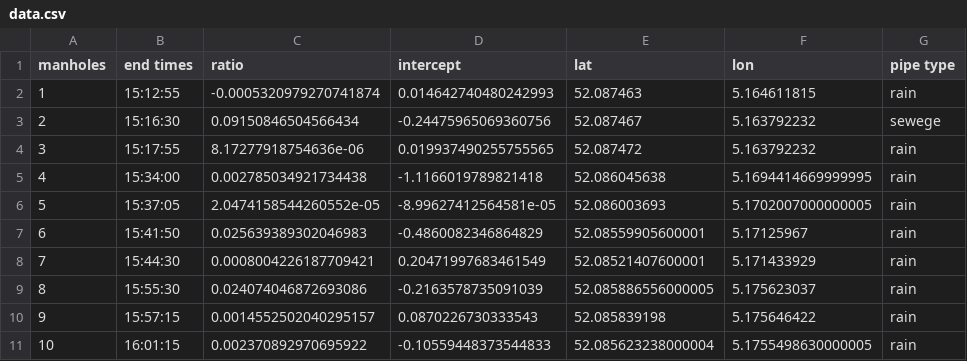
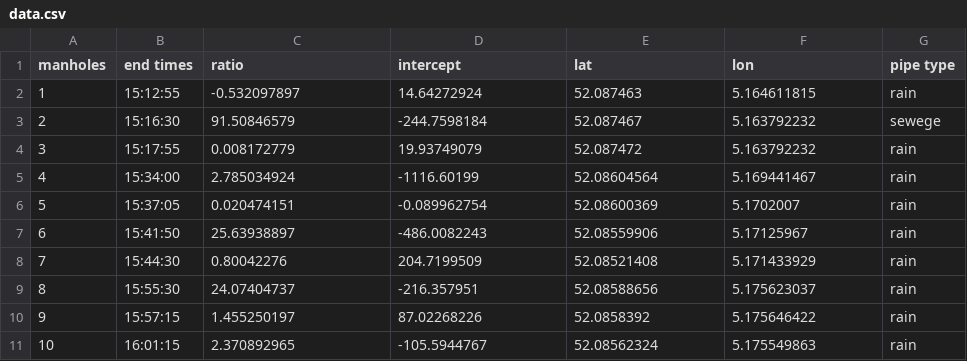
Before and after one commit to marius-schulz/ACCP_project, a CSV file: data.csv, drawn as a sheet; only a part is shown; the diff covers the shown part only.

Commit message:
Update data.csv

```diff
--- a/data.csv
+++ b/data.csv
@@ -1,11 +1,11 @@
 manholes,end times,ratio,intercept,lat,lon,pipe type
-1,15:12:55,-0.0005320979270741874,0.014642740480242993,52.087463,5.164611815,rain
-2,15:16:30,0.09150846504566434,-0.24475965069360756,52.087467,5.163792232,sewege
-3,15:17:55,8.17277918754636e-06,0.019937490255755565,52.087472,5.163792232,rain
-4,15:34:00,0.002785034921734438,-1.1166019789821418,52.086045638,5.1694414669999995,rain
-5,15:37:05,2.0474158544260552e-05,-8.99627412564581e-05,52.086003693,5.1702007000000005,rain
-6,15:41:50,0.025639389302046983,-0.4860082346864829,52.08559905600001,5.17125967,rain
-7,15:44:30,0.0008004226187709421,0.20471997683461549,52.08521407600001,5.171433929,rain
-8,15:55:30,0.024074046872693086,-0.2163578735091039,52.085886556000005,5.175623037,rain
-9,15:57:15,0.0014552502040295157,0.0870226730333543,52.085839198,5.175646422,rain
-10,16:01:15,0.002370892970695922,-0.10559448373544833,52.085623238000004,5.1755498630000005,rain
+1,15:12:55,-0.532097897,14.64272924,52.087463,5.164611815,rain
+2,15:16:30,91.50846579,-244.7598184,52.087467,5.163792232,sewege
+3,15:17:55,0.008172779,19.93749079,52.087472,5.163792232,rain
+4,15:34:00,2.785034924,-1116.60199,52.08604564,5.169441467,rain
+5,15:37:05,0.020474151,-0.089962754,52.08600369,5.1702007,rain
+6,15:41:50,25.63938897,-486.0082243,52.08559906,5.17125967,rain
+7,15:44:30,0.80042276,204.7199509,52.08521408,5.171433929,rain
+8,15:55:30,24.07404737,-216.357951,52.08588656,5.175623037,rain
+9,15:57:15,1.455250197,87.02268226,52.0858392,5.175646422,rain
+10,16:01:15,2.370892965,-105.5944767,52.08562324,5.175549863,rain
```
Also changed, not shown: 25 edited cells elsewhere in this file.
